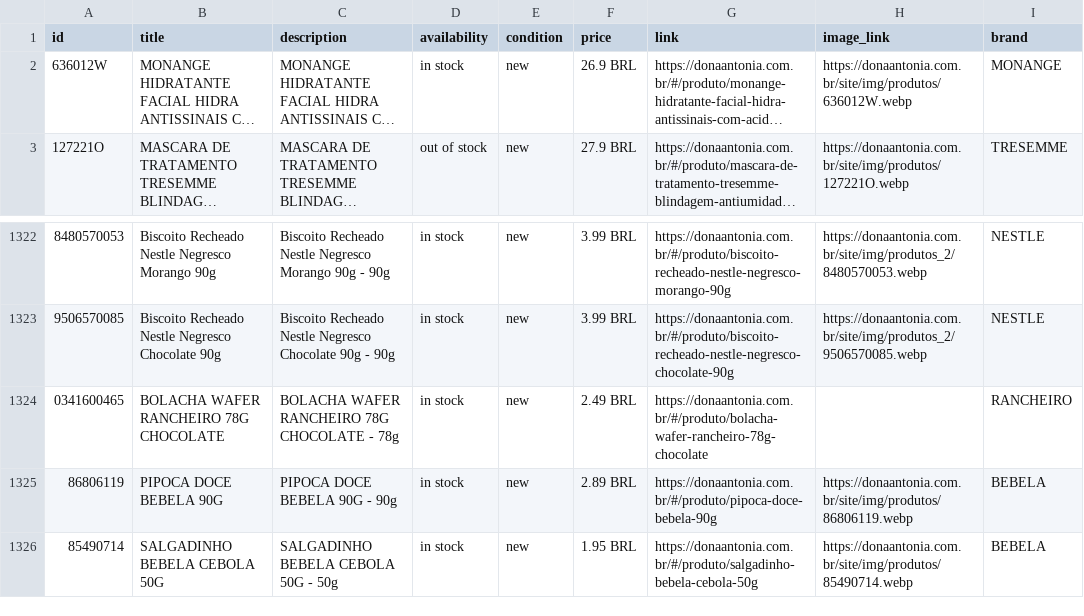
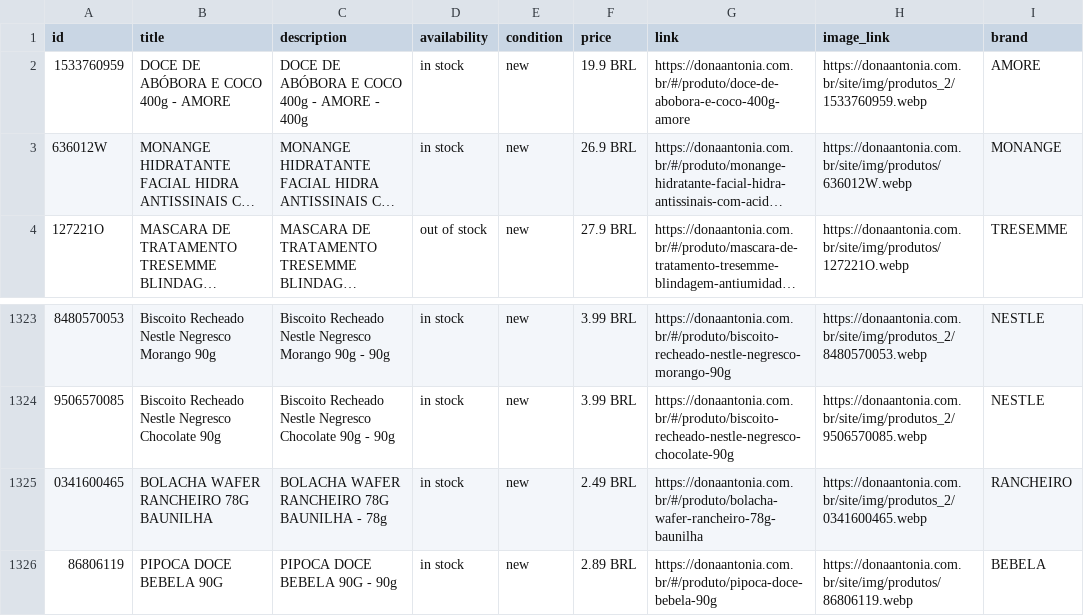
Before and after one commit to osvaldosereia/SUCEDOAN12, a CSV file: site/produtos.csv, drawn as a sheet; only a part is shown, gaps mark what is left out; the shorter side is filled out with more unchanged rows; long unchanged cells end in …; addresses are those after the commit; the diff names each change by its address in the sheet, - before the commit and + after, or states it on an @@ line.

Commit message:
Estoque Rápido: Atualização Meta CSV

```diff
--- a/site/produtos.csv
+++ b/site/produtos.csv
+row 2: 1533760959 | DOCE DE ABÓBORA E COCO 400g - AMORE | DOCE DE ABÓBORA E COCO 400g - AMORE - 400g | in stock | new | 19.9 BRL | https://donaantonia.com.br/#/produto/doce-de-abobora-e-coco-400g-amore | https://donaantonia.com.br/site/img/produtos_2/1533760959.webp | AMORE
-B1325 (title): BOLACHA WAFER RANCHEIRO 78G CHOCOLATE
+B1325 (title): BOLACHA WAFER RANCHEIRO 78G BAUNILHA
-C1325 (description): BOLACHA WAFER RANCHEIRO 78G CHOCOLATE - 78g
+C1325 (description): BOLACHA WAFER RANCHEIRO 78G BAUNILHA - 78g
-G1325 (link): https://donaantonia.com.br/#/produto/bolacha-wafer-rancheiro-78g-chocolate
+G1325 (link): https://donaantonia.com.br/#/produto/bolacha-wafer-rancheiro-78g-baunilha
-H1325 (image_link): (empty)
+H1325 (image_link): https://donaantonia.com.br/site/img/produtos_2/0341600465.webp
```
